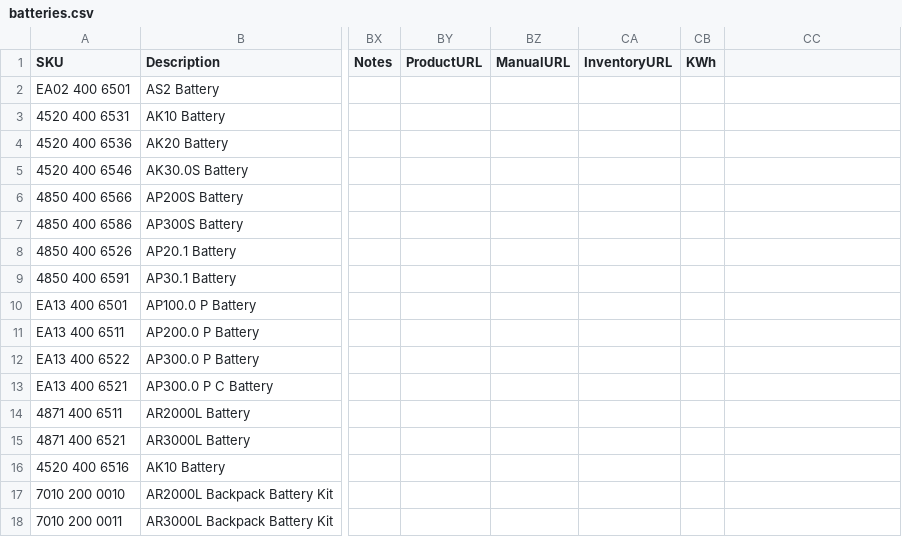
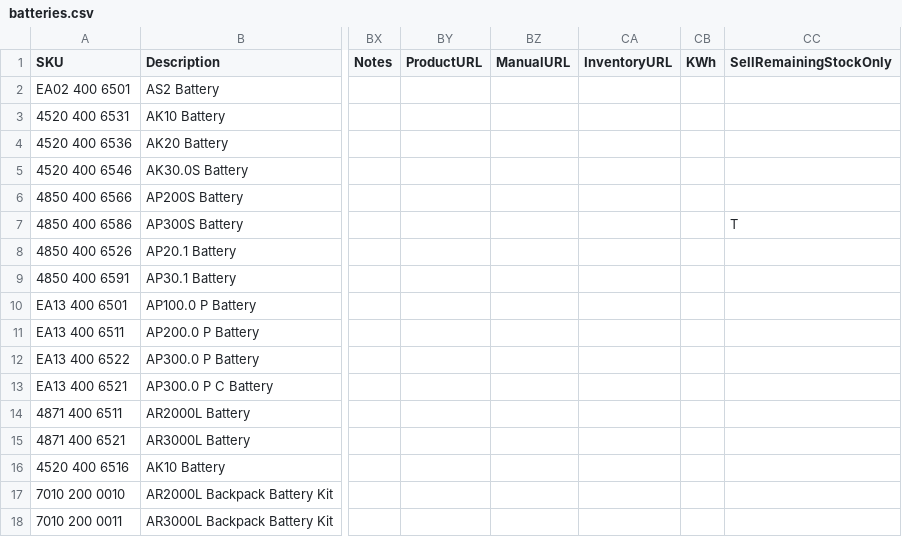
Before and after one commit to WestEndPower/westendpower-marketplace, a CSV file: brands/stihl/data/batteries.csv, drawn as a sheet; only a part is shown, gaps mark what is left out; the diff names each change by its address in the sheet, - before the commit and + after, or states it on an @@ line.

Commit message:
Group battery series and itemize locked kit components across shopping and quotes

```diff
--- a/brands/stihl/data/batteries.csv
+++ b/brands/stihl/data/batteries.csv
-CC1: (empty)
+CC1: SellRemainingStockOnly
-CC7 (SellRemainingStockOnly): (empty)
+CC7 (SellRemainingStockOnly): T
```
Also changed, not shown: 25 other files.
